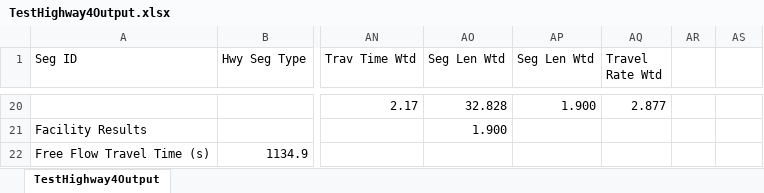
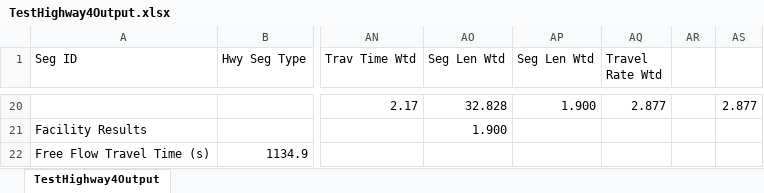
Before and after one commit to NCHRP-08-135-Team/CompEngine, an Excel workbook: TestHighway4Output.xlsx, sheet TestHighway4Output, drawn as a sheet; only a part is shown, gaps mark what is left out; values as stored, in another font and other column widths than the file's, no borders; the diff covers the shown part only; the diff names each change by its address in the sheet, - before the commit and + after, or states it on an @@ line.

Commit message:
Update TestHighway4Output.xlsx

```diff
--- a/TestHighway4Output.xlsx (sheet TestHighway4Output)
+++ b/TestHighway4Output.xlsx (sheet TestHighway4Output)
-AS20: (empty)
+AS20: 2.877
```
Also changed, not shown: 32 edited cells elsewhere in this sheet.
